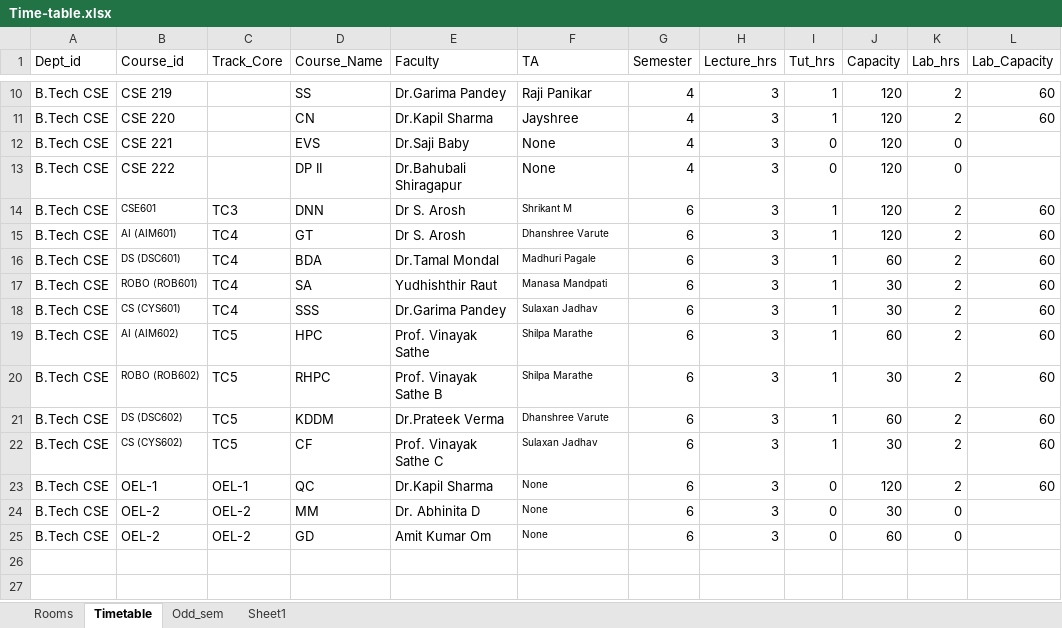
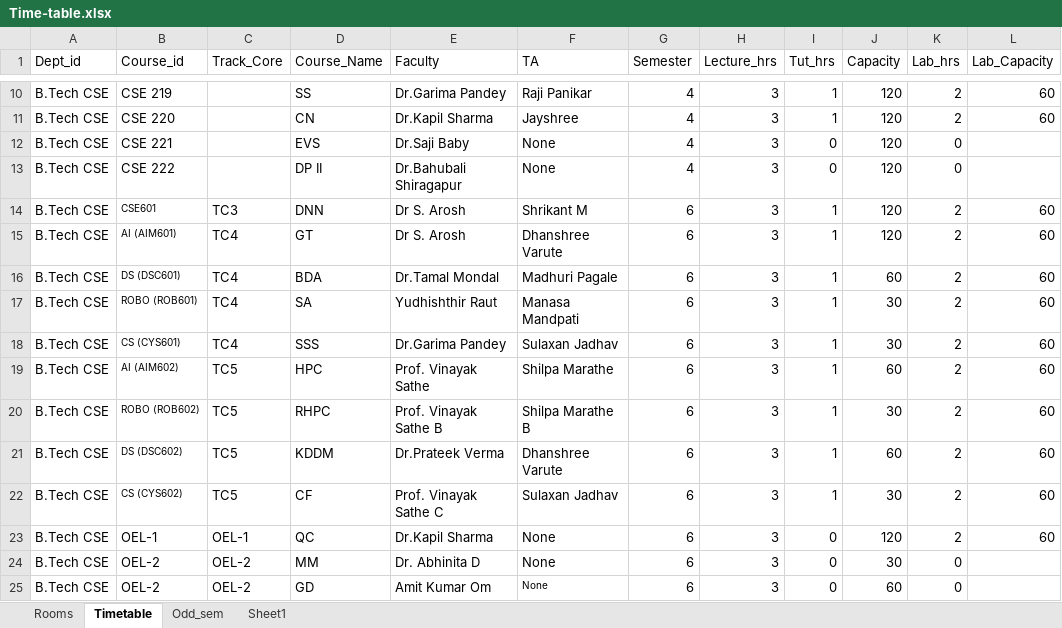
Before and after one commit to Cookie182/The-Vineek, an Excel workbook: Time-table.xlsx, sheet Timetable, drawn as a sheet; only a part is shown, gaps mark what is left out; values as stored, in another font and other column widths than the file's, no borders; the diff names each change by its address in the sheet, - before the commit and + after, or states it on an @@ line.

Commit message:
Fate fell short this time

```diff
--- a/Time-table.xlsx (sheet Timetable)
+++ b/Time-table.xlsx (sheet Timetable)
@@ F14:F24 text size: larger @@
-F20 (TA): Shilpa Marathe
+F20 (TA): Shilpa Marathe B
```
Also changed, not shown: 1 other file.
